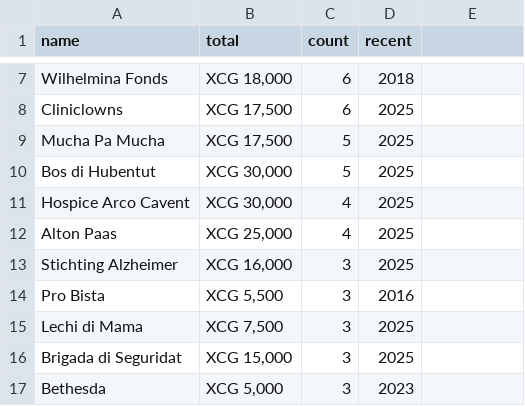
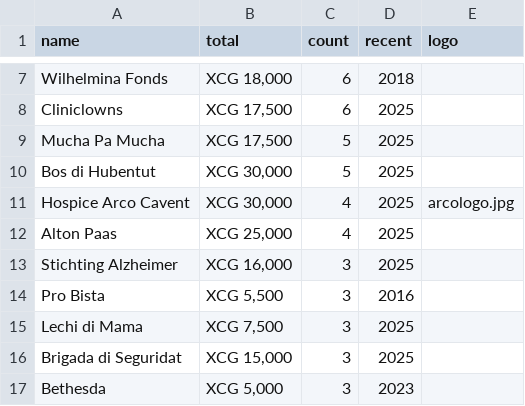
Before and after one commit to pitosalas/faes-website, a CSV file: content/grants.csv, drawn as a sheet; only a part is shown, gaps mark what is left out; the diff names each change by its address in the sheet, - before the commit and + after, or states it on an @@ line.

```diff
--- a/content/grants.csv
+++ b/content/grants.csv
-E1: (empty)
+E1: logo
-E11 (logo): (empty)
+E11 (logo): arcologo.jpg
```
Also changed, not shown: 20 other files.
